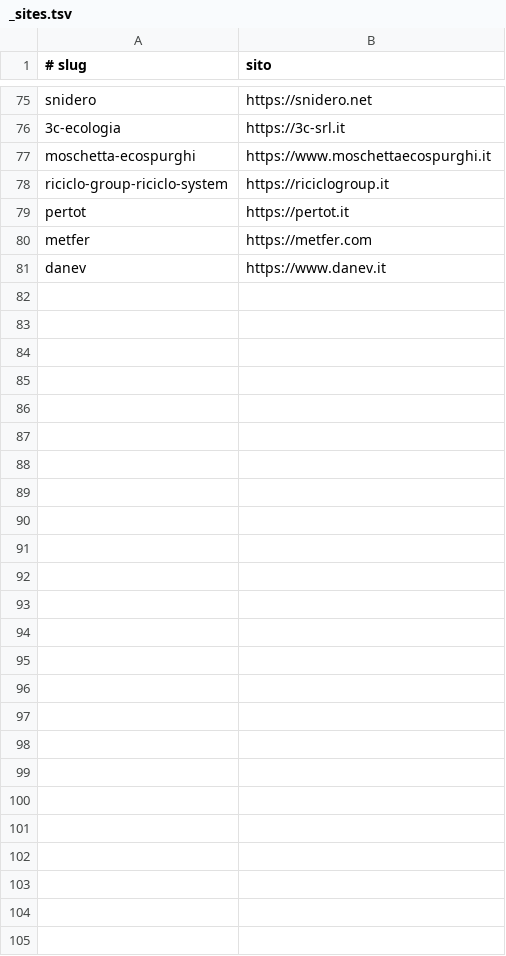
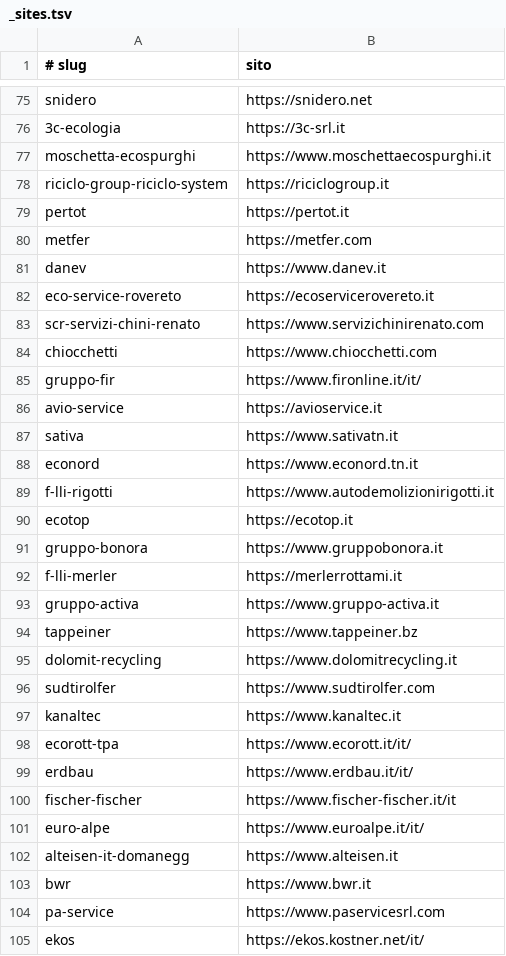
Before and after one commit to umbra-agency/umbra-agency.github.io, a TSV file: ambiente/_sites.tsv, drawn as a sheet; only a part is shown, gaps mark what is left out; the diff names each change by its address in the sheet, - before the commit and + after, or states it on an @@ line.

```diff
--- a/ambiente/_sites.tsv
+++ b/ambiente/_sites.tsv
+row 82: eco-service-rovereto | https://ecoservicerovereto.it
+row 83: scr-servizi-chini-renato | https://www.servizichinirenato.com
+row 84: chiocchetti | https://www.chiocchetti.com
+row 85: gruppo-fir | https://www.fironline.it/it/
+row 86: avio-service | https://avioservice.it
+row 87: sativa | https://www.sativatn.it
+row 88: econord | https://www.econord.tn.it
+row 89: f-lli-rigotti | https://www.autodemolizionirigotti.it
+row 90: ecotop | https://ecotop.it
+row 91: gruppo-bonora | https://www.gruppobonora.it
+row 92: f-lli-merler | https://merlerrottami.it
+row 93: gruppo-activa | https://www.gruppo-activa.it
+row 94: tappeiner | https://www.tappeiner.bz
+row 95: dolomit-recycling | https://www.dolomitrecycling.it
+row 96: sudtirolfer | https://www.sudtirolfer.com
+row 97: kanaltec | https://www.kanaltec.it
+row 98: ecorott-tpa | https://www.ecorott.it/it/
+row 99: erdbau | https://www.erdbau.it/it/
+row 100: fischer-fischer | https://www.fischer-fischer.it/it
+row 101: euro-alpe | https://www.euroalpe.it/it/
+row 102: alteisen-it-domanegg | https://www.alteisen.it
+row 103: bwr | https://www.bwr.it
+row 104: pa-service | https://www.paservicesrl.com
+row 105: ekos | https://ekos.kostner.net/it/
```
Also changed, not shown: 1 other file.
